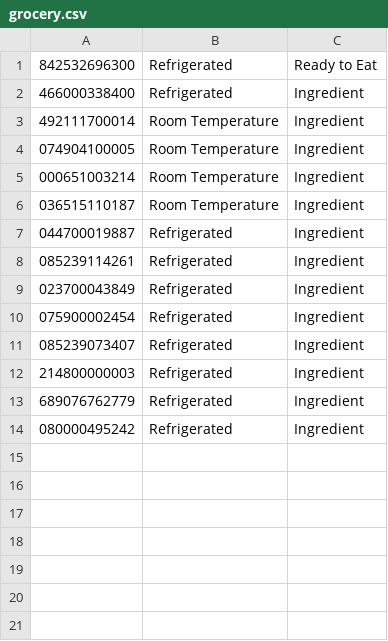
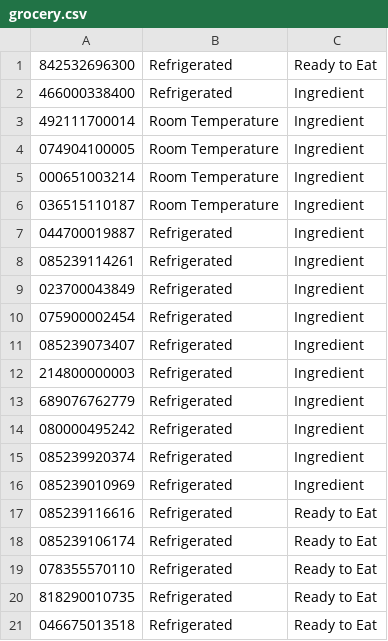
Before and after one commit to art4829/Retail_Database, a CSV file: src/Datasets/Grocery/grocery.csv, drawn as a sheet; the diff names each change by its address in the sheet, - before the commit and + after, or states it on an @@ line.

```diff
--- a/src/Datasets/Grocery/grocery.csv
+++ b/src/Datasets/Grocery/grocery.csv
+row 15: 085239920374 | Refrigerated | Ingredient
+row 16: 085239010969 | Refrigerated | Ingredient
+row 17: 085239116616 | Refrigerated | Ready to Eat
+row 18: 085239106174 | Refrigerated | Ready to Eat
+row 19: 078355570110 | Refrigerated | Ready to Eat
+row 20: 818290010735 | Refrigerated | Ready to Eat
+row 21: 046675013518 | Refrigerated | Ready to Eat
```
Also changed, not shown: src/Datasets/products.csv, 1 other file.
